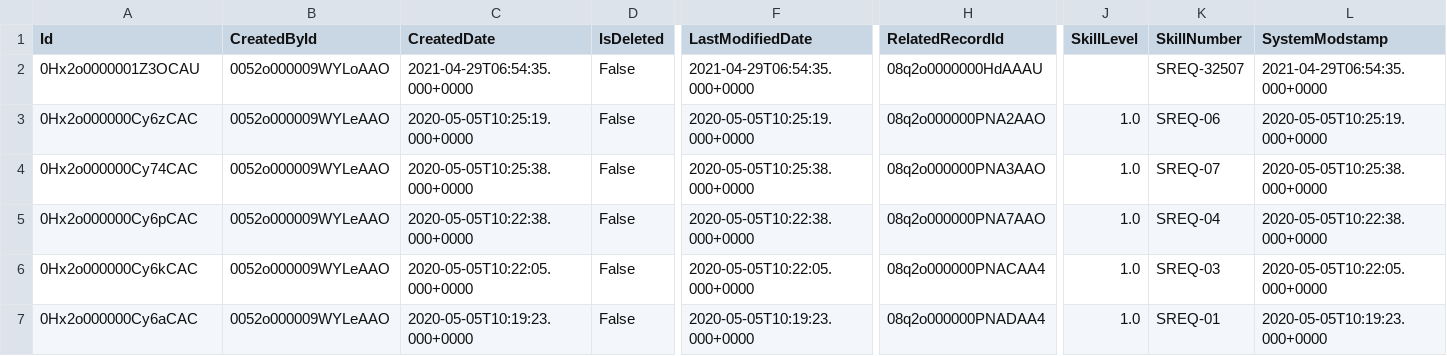
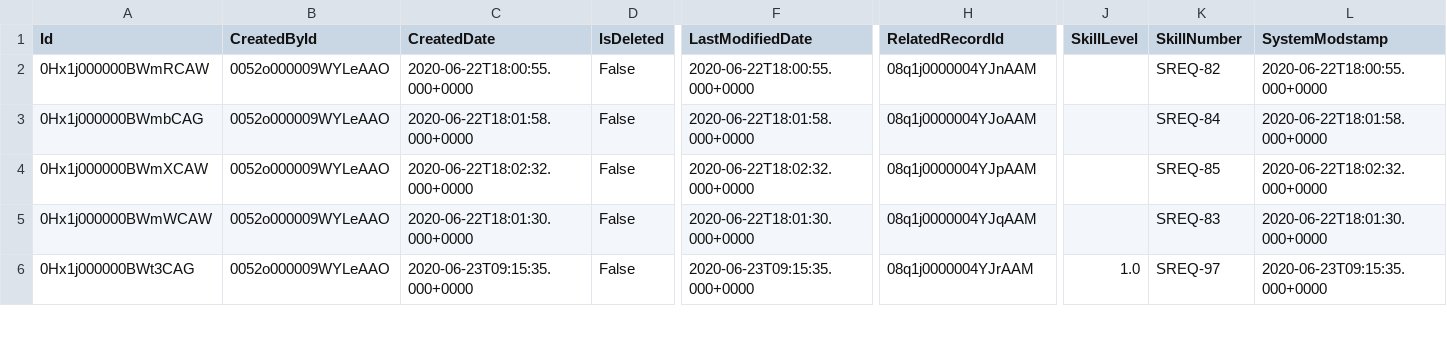
Before and after one commit to navikt/crm-hot-referansedata, a CSV file: data/SkillRequirement.csv, drawn as a sheet; only a part is shown, gaps mark what is left out; removed rows and columns are numbered as before the commit, all else as after; rows hold the shown columns only; the diff covers the shown part only; the diff names each change by its address in the sheet, - before the commit and + after, or states it on an @@ line.

```diff
--- a/data/SkillRequirement.csv
+++ b/data/SkillRequirement.csv
-row 2: 0Hx2o0000001Z3OCAU | 0052o000009WYLoAAO | 2021-04-29T06:54:35.000+0000 | False | 2021-04-29T06:54:35.000+0000 | 08q2o0000000HdAAAU |  | SREQ-32507 | 2021-04-29T06:54:35.000+0000
-A2 (Id): 0Hx2o000000Cy6zCAC
+A2 (Id): 0Hx1j000000BWmRCAW
-C2 (CreatedDate): 2020-05-05T10:25:19.000+0000
+C2 (CreatedDate): 2020-06-22T18:00:55.000+0000
-F2 (LastModifiedDate): 2020-05-05T10:25:19.000+0000
+F2 (LastModifiedDate): 2020-06-22T18:00:55.000+0000
-H2 (RelatedRecordId): 08q2o000000PNA2AAO
+H2 (RelatedRecordId): 08q1j0000004YJnAAM
-J2:J5 (SkillLevel): 1.0
+J2:J5 (SkillLevel): (empty)
-K2 (SkillNumber): SREQ-06
+K2 (SkillNumber): SREQ-82
-L2 (SystemModstamp): 2020-05-05T10:25:19.000+0000
+L2 (SystemModstamp): 2020-06-22T18:00:55.000+0000
-A3 (Id): 0Hx2o000000Cy74CAC
+A3 (Id): 0Hx1j000000BWmbCAG
-C3 (CreatedDate): 2020-05-05T10:25:38.000+0000
+C3 (CreatedDate): 2020-06-22T18:01:58.000+0000
-F3 (LastModifiedDate): 2020-05-05T10:25:38.000+0000
+F3 (LastModifiedDate): 2020-06-22T18:01:58.000+0000
-H3 (RelatedRecordId): 08q2o000000PNA3AAO
+H3 (RelatedRecordId): 08q1j0000004YJoAAM
-K3 (SkillNumber): SREQ-07
+K3 (SkillNumber): SREQ-84
-L3 (SystemModstamp): 2020-05-05T10:25:38.000+0000
+L3 (SystemModstamp): 2020-06-22T18:01:58.000+0000
-A4 (Id): 0Hx2o000000Cy6pCAC
+A4 (Id): 0Hx1j000000BWmXCAW
-C4 (CreatedDate): 2020-05-05T10:22:38.000+0000
+C4 (CreatedDate): 2020-06-22T18:02:32.000+0000
-F4 (LastModifiedDate): 2020-05-05T10:22:38.000+0000
+F4 (LastModifiedDate): 2020-06-22T18:02:32.000+0000
-H4 (RelatedRecordId): 08q2o000000PNA7AAO
+H4 (RelatedRecordId): 08q1j0000004YJpAAM
-K4 (SkillNumber): SREQ-04
+K4 (SkillNumber): SREQ-85
-L4 (SystemModstamp): 2020-05-05T10:22:38.000+0000
+L4 (SystemModstamp): 2020-06-22T18:02:32.000+0000
-A5 (Id): 0Hx2o000000Cy6kCAC
+A5 (Id): 0Hx1j000000BWmWCAW
-C5 (CreatedDate): 2020-05-05T10:22:05.000+0000
+C5 (CreatedDate): 2020-06-22T18:01:30.000+0000
-F5 (LastModifiedDate): 2020-05-05T10:22:05.000+0000
+F5 (LastModifiedDate): 2020-06-22T18:01:30.000+0000
-H5 (RelatedRecordId): 08q2o000000PNACAA4
+H5 (RelatedRecordId): 08q1j0000004YJqAAM
-K5 (SkillNumber): SREQ-03
+K5 (SkillNumber): SREQ-83
-L5 (SystemModstamp): 2020-05-05T10:22:05.000+0000
+L5 (SystemModstamp): 2020-06-22T18:01:30.000+0000
-A6 (Id): 0Hx2o000000Cy6aCAC
+A6 (Id): 0Hx1j000000BWt3CAG
-C6 (CreatedDate): 2020-05-05T10:19:23.000+0000
+C6 (CreatedDate): 2020-06-23T09:15:35.000+0000
-F6 (LastModifiedDate): 2020-05-05T10:19:23.000+0000
+F6 (LastModifiedDate): 2020-06-23T09:15:35.000+0000
-H6 (RelatedRecordId): 08q2o000000PNADAA4
+H6 (RelatedRecordId): 08q1j0000004YJrAAM
-K6 (SkillNumber): SREQ-01
+K6 (SkillNumber): SREQ-97
-L6 (SystemModstamp): 2020-05-05T10:19:23.000+0000
+L6 (SystemModstamp): 2020-06-23T09:15:35.000+0000
```
Also changed, not shown: 2 added rows and 7 edited cells elsewhere in this file, data/FSL__Scheduling_Policy_Goal__c.csv, data/FSL__Scheduling_Policy_Work_Rule__c.csv, 9 other files.
